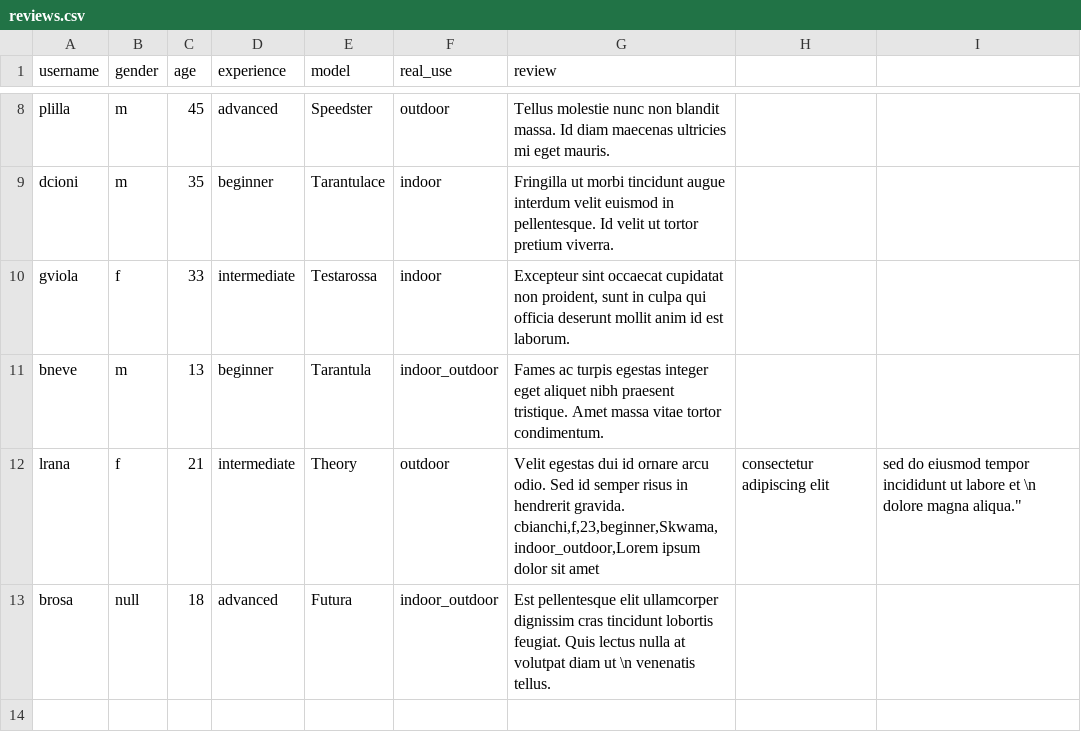
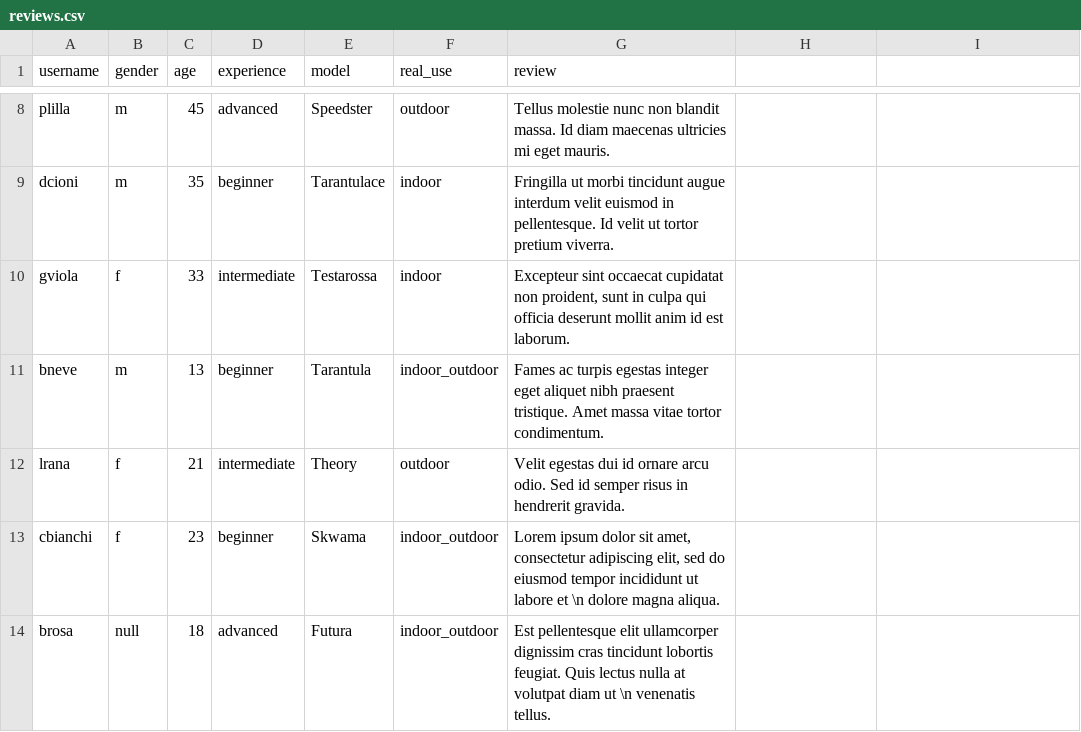
Before and after one commit to FrancescaMicheletti/Epicode, a CSV file: progetto_29sett/reviews.csv, drawn as a sheet; only a part is shown, gaps mark what is left out.

Commit message:
Update reviews.csv

```diff
--- a/progetto_29sett/reviews.csv
+++ b/progetto_29sett/reviews.csv
@@ -11,4 +11,4 @@ gviola,f,33,intermediate,Testarossa,indoor,"Excepteur sint occaecat cupidatat no
 bneve,m,13,beginner,Tarantula,indoor_outdoor,"Fames ac turpis egestas integer eget aliquet nibh praesent tristique. Amet massa vitae tortor condimentum."
-lrana,f,21,intermediate,Theory,outdoor,"Velit egestas dui id ornare arcu odio. Sed id semper risus in hendrerit gravida.
-cbianchi,f,23,beginner,Skwama,indoor_outdoor,"Lorem ipsum dolor sit amet, consectetur adipiscing elit, sed do eiusmod tempor incididunt ut labore et \n dolore magna aliqua."
+lrana,f,21,intermediate,Theory,outdoor,"Velit egestas dui id ornare arcu odio. Sed id semper risus in hendrerit gravida".
+cbianchi,f,23,beginner,Skwama,indoor_outdoor,"Lorem ipsum dolor sit amet, consectetur adipiscing elit, sed do eiusmod tempor incididunt ut labore et \n dolore magna aliqua."
 brosa,null,18,advanced,Futura,indoor_outdoor,"Est pellentesque elit ullamcorper dignissim cras tincidunt lobortis feugiat. Quis lectus nulla at volutpat diam ut \n venenatis tellus".
```
